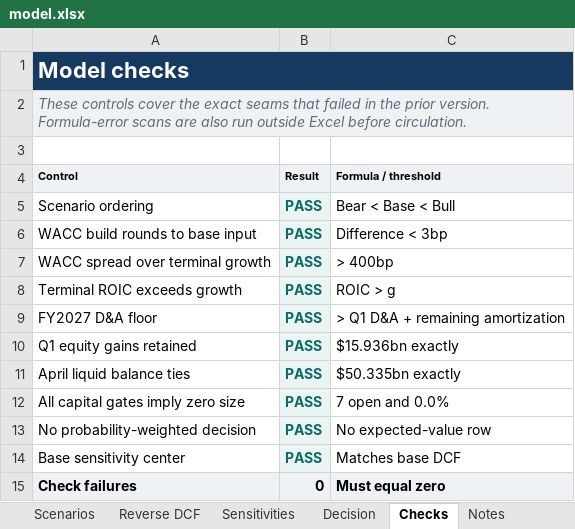
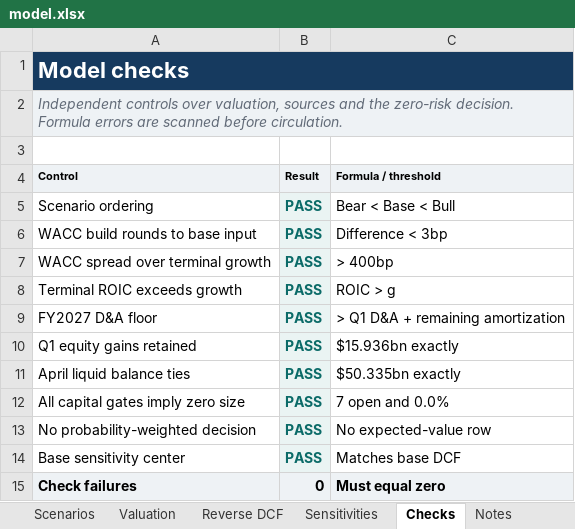
Before and after one commit to jainabhishek/equity-valuation-reports, an Excel workbook: nvidia/model.xlsx, sheet Checks, drawn as a sheet; values as stored, in another font and other column widths than the file's, no borders; the diff names each change by its address in the sheet, - before the commit and + after, or states it on an @@ line.

Commit message:
Make Nvidia memo PM-ready for circulation (#10)

```diff
--- a/nvidia/model.xlsx (sheet Checks)
+++ b/nvidia/model.xlsx (sheet Checks)
-A2 (Control): These controls cover the exact seams that failed in the prior version. Formula-error scans are also run outside Excel before circulation.
+A2 (Control): Independent controls over valuation, sources and the zero-risk decision. Formula errors are scanned before circulation.
```
Also changed, not shown: sheet Cover, sheet Valuation, sheet Sensitivities, sheet Decision, sheet Sources, sheet Reverse DCF, 3 more sheets, other sheet tabs, 10 other files.
